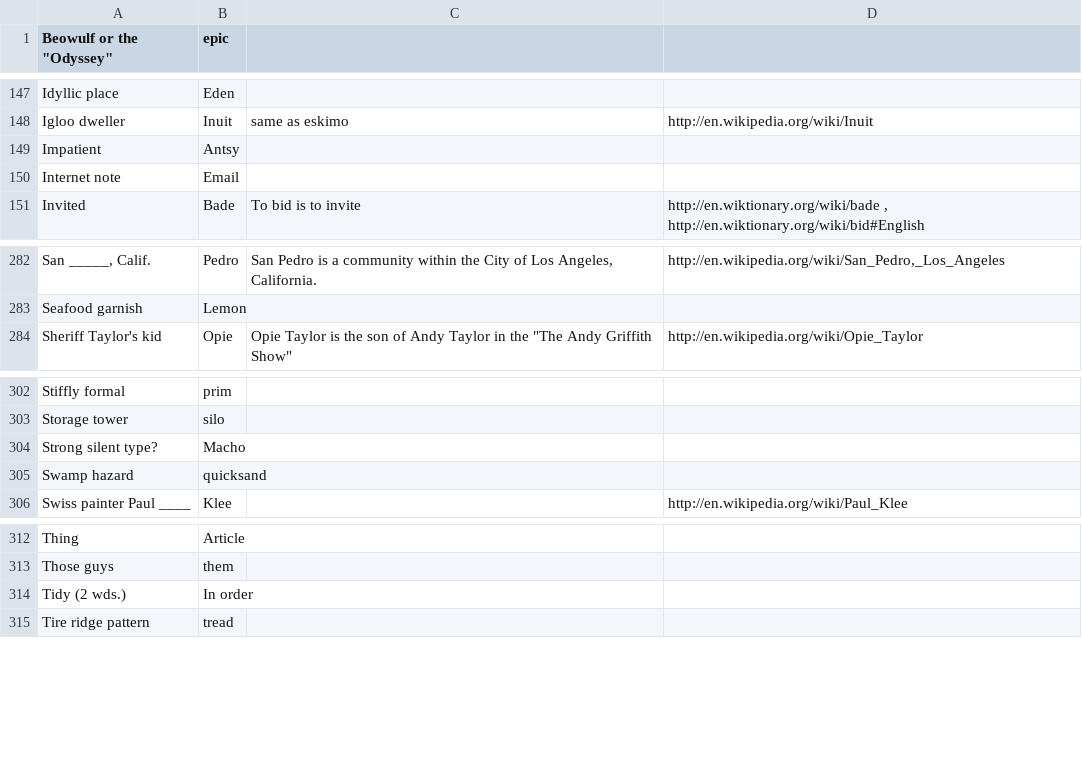
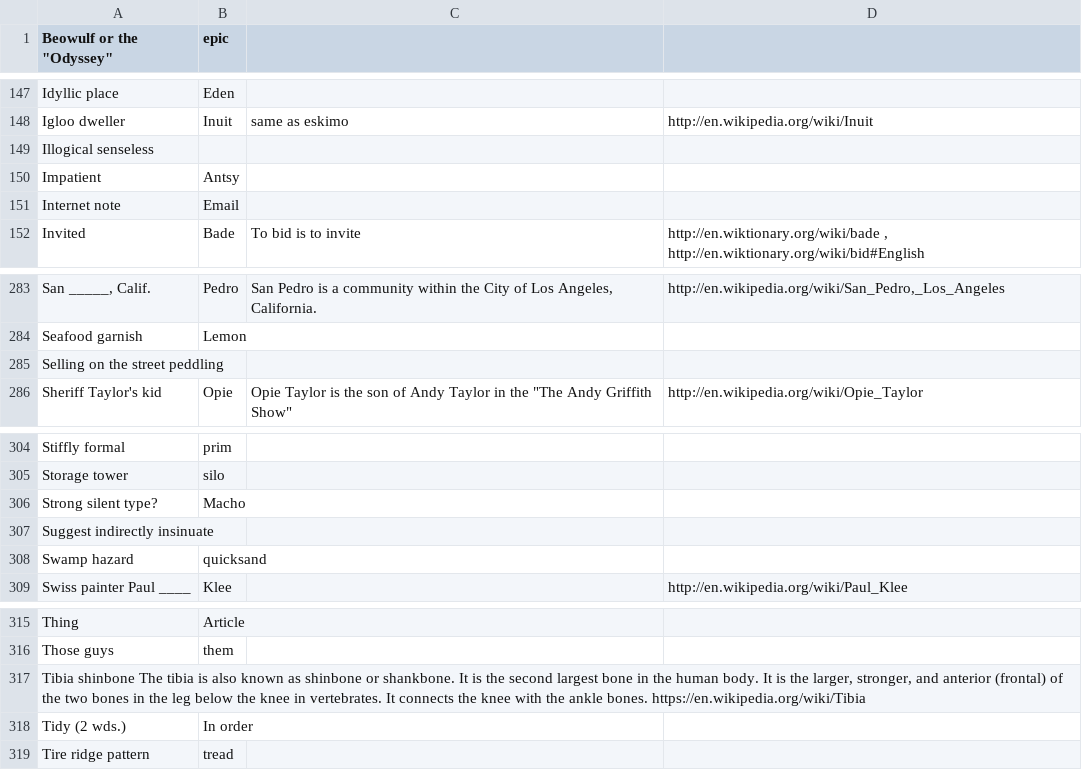
Before and after one commit to KamarajuKusumanchi/crossword, a TSV file: database/cross_word_database.tsv, drawn as a sheet; only a part is shown, gaps mark what is left out.

Commit message:
Add four entries to the database.

```diff
--- a/database/cross_word_database.tsv
+++ b/database/cross_word_database.tsv
@@ -175,2 +175,3 @@ Idyllic place	Eden
 Igloo dweller	Inuit	same as eskimo	http://en.wikipedia.org/wiki/Inuit
+Illogical   senseless
 Impatient	Antsy		
@@ -310,2 +311,3 @@ San _____, Calif.	Pedro	San Pedro is a community within the City of Los Angeles,
 Seafood garnish	Lemon		
+Selling on the street   peddling
 Sheriff Taylor's kid	Opie	Opie Taylor is the son of Andy Taylor in the "The Andy Griffith Show"	http://en.wikipedia.org/wiki/Opie_Taylor
@@ -331,2 +333,3 @@ Storage tower	silo
 Strong silent type?	Macho
+Suggest indirectly  insinuate
 Swamp hazard	quicksand
@@ -340,2 +343,3 @@ Thing	Article
 Those guys	them
+Tibia   shinbone    The tibia is also known as shinbone or shankbone. It is the second largest bone in the human body. It is the larger, stronger, and anterior (frontal) of the two bones in the leg below the knee in vertebrates. It connects the knee with the ankle bones. https://en.wikipedia.org/wiki/Tibia
 Tidy (2 wds.)	In order
```
